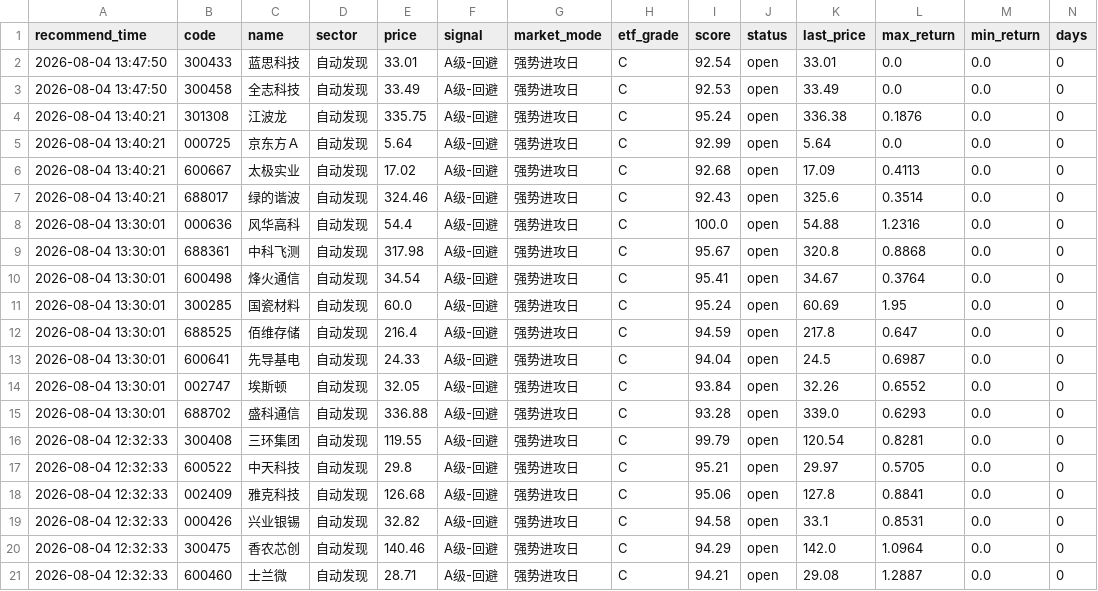
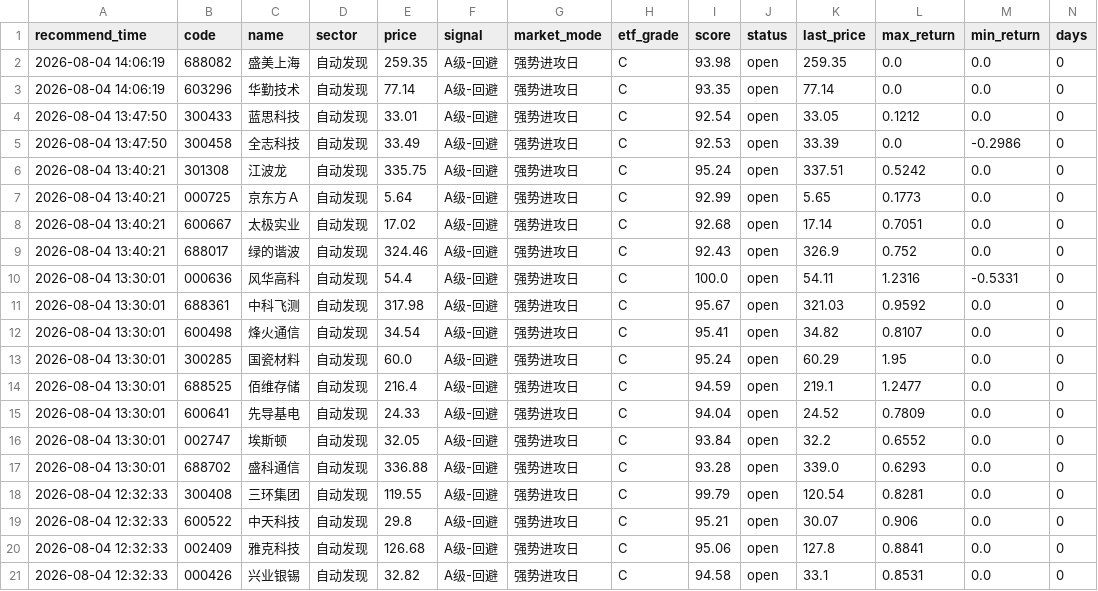
Before and after one commit to chenrj985-ai/decision, a CSV file: data/recommendation_history.csv, drawn as a sheet; only a part is shown; the shorter side is filled out with more unchanged rows; the diff covers the shown part only.

```diff
--- a/data/recommendation_history.csv
+++ b/data/recommendation_history.csv
@@ -1,18 +1,20 @@
 recommend_time,code,name,sector,price,signal,market_mode,etf_grade,score,status,last_price,max_return,min_return,days
-2026-08-04 13:47:50,300433,蓝思科技,自动发现,33.01,A级-回避,强势进攻日,C,92.54,open,33.01,0.0,0.0,0
-2026-08-04 13:47:50,300458,全志科技,自动发现,33.49,A级-回避,强势进攻日,C,92.53,open,33.49,0.0,0.0,0
-2026-08-04 13:40:21,301308,江波龙,自动发现,335.75,A级-回避,强势进攻日,C,95.24,open,336.38,0.1876,0.0,0
-2026-08-04 13:40:21,000725,京东方Ａ,自动发现,5.64,A级-回避,强势进攻日,C,92.99,open,5.64,0.0,0.0,0
-2026-08-04 13:40:21,600667,太极实业,自动发现,17.02,A级-回避,强势进攻日,C,92.68,open,17.09,0.4113,0.0,0
-2026-08-04 13:40:21,688017,绿的谐波,自动发现,324.46,A级-回避,强势进攻日,C,92.43,open,325.6,0.3514,0.0,0
-2026-08-04 13:30:01,000636,风华高科,自动发现,54.4,A级-回避,强势进攻日,C,100.0,open,54.88,1.2316,0.0,0
-2026-08-04 13:30:01,688361,中科飞测,自动发现,317.98,A级-回避,强势进攻日,C,95.67,open,320.8,0.8868,0.0,0
-2026-08-04 13:30:01,600498,烽火通信,自动发现,34.54,A级-回避,强势进攻日,C,95.41,open,34.67,0.3764,0.0,0
-2026-08-04 13:30:01,300285,国瓷材料,自动发现,60.0,A级-回避,强势进攻日,C,95.24,open,60.69,1.95,0.0,0
-2026-08-04 13:30:01,688525,佰维存储,自动发现,216.4,A级-回避,强势进攻日,C,94.59,open,217.8,0.647,0.0,0
-2026-08-04 13:30:01,600641,先导基电,自动发现,24.33,A级-回避,强势进攻日,C,94.04,open,24.5,0.6987,0.0,0
-2026-08-04 13:30:01,002747,埃斯顿,自动发现,32.05,A级-回避,强势进攻日,C,93.84,open,32.26,0.6552,0.0,0
+2026-08-04 14:06:19,688082,盛美上海,自动发现,259.35,A级-回避,强势进攻日,C,93.98,open,259.35,0.0,0.0,0
+2026-08-04 14:06:19,603296,华勤技术,自动发现,77.14,A级-回避,强势进攻日,C,93.35,open,77.14,0.0,0.0,0
+2026-08-04 13:47:50,300433,蓝思科技,自动发现,33.01,A级-回避,强势进攻日,C,92.54,open,33.05,0.1212,0.0,0
+2026-08-04 13:47:50,300458,全志科技,自动发现,33.49,A级-回避,强势进攻日,C,92.53,open,33.39,0.0,-0.2986,0
+2026-08-04 13:40:21,301308,江波龙,自动发现,335.75,A级-回避,强势进攻日,C,95.24,open,337.51,0.5242,0.0,0
+2026-08-04 13:40:21,000725,京东方Ａ,自动发现,5.64,A级-回避,强势进攻日,C,92.99,open,5.65,0.1773,0.0,0
+2026-08-04 13:40:21,600667,太极实业,自动发现,17.02,A级-回避,强势进攻日,C,92.68,open,17.14,0.7051,0.0,0
+2026-08-04 13:40:21,688017,绿的谐波,自动发现,324.46,A级-回避,强势进攻日,C,92.43,open,326.9,0.752,0.0,0
+2026-08-04 13:30:01,000636,风华高科,自动发现,54.4,A级-回避,强势进攻日,C,100.0,open,54.11,1.2316,-0.5331,0
+2026-08-04 13:30:01,688361,中科飞测,自动发现,317.98,A级-回避,强势进攻日,C,95.67,open,321.03,0.9592,0.0,0
+2026-08-04 13:30:01,600498,烽火通信,自动发现,34.54,A级-回避,强势进攻日,C,95.41,open,34.82,0.8107,0.0,0
+2026-08-04 13:30:01,300285,国瓷材料,自动发现,60.0,A级-回避,强势进攻日,C,95.24,open,60.29,1.95,0.0,0
+2026-08-04 13:30:01,688525,佰维存储,自动发现,216.4,A级-回避,强势进攻日,C,94.59,open,219.1,1.2477,0.0,0
+2026-08-04 13:30:01,600641,先导基电,自动发现,24.33,A级-回避,强势进攻日,C,94.04,open,24.52,0.7809,0.0,0
+2026-08-04 13:30:01,002747,埃斯顿,自动发现,32.05,A级-回避,强势进攻日,C,93.84,open,32.2,0.6552,0.0,0
 2026-08-04 13:30:01,688702,盛科通信,自动发现,336.88,A级-回避,强势进攻日,C,93.28,open,339.0,0.6293,0.0,0
 2026-08-04 12:32:33,300408,三环集团,自动发现,119.55,A级-回避,强势进攻日,C,99.79,open,120.54,0.8281,0.0,0
-2026-08-04 12:32:33,600522,中天科技,自动发现,29.8,A级-回避,强势进攻日,C,95.21,open,29.97,0.5705,0.0,0
+2026-08-04 12:32:33,600522,中天科技,自动发现,29.8,A级-回避,强势进攻日,C,95.21,open,30.07,0.906,0.0,0
 2026-08-04 12:32:33,002409,雅克科技,自动发现,126.68,A级-回避,强势进攻日,C,95.06,open,127.8,0.8841,0.0,0
```
Also changed, not shown: 46 edited cells elsewhere in this file, data/event_scan_cache.csv, data/quote_cache.csv, 24 other files.
